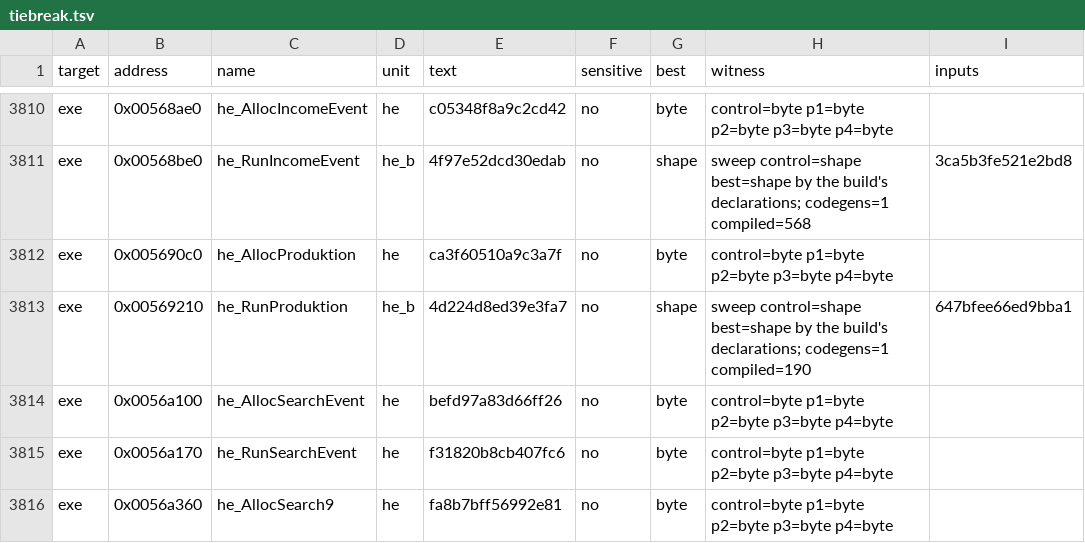
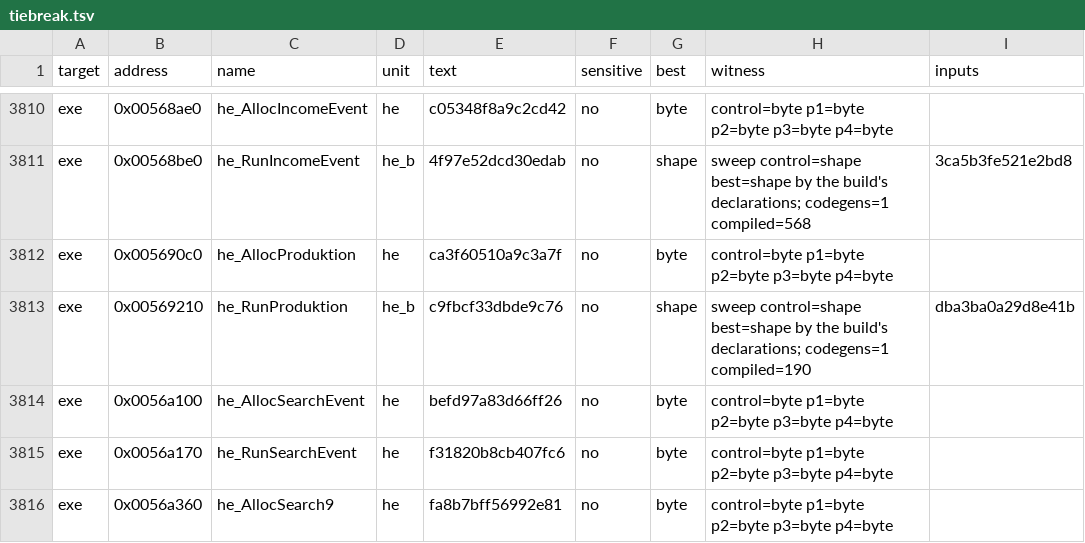
Before and after one commit to guildhaus/reguild, a TSV file: ledger/tiebreak.tsv, drawn as a sheet; only a part is shown, gaps mark what is left out; the diff covers the shown part only.

```diff
--- a/ledger/tiebreak.tsv
+++ b/ledger/tiebreak.tsv
@@ -3812,3 +3812,3 @@ exe	0x00568be0	he_RunIncomeEvent	he_b	4f97e52dcd30edab	no	shape	sweep control=sh
 exe	0x005690c0	he_AllocProduktion	he	ca3f60510a9c3a7f	no	byte	control=byte p1=byte p2=byte p3=byte p4=byte	
-exe	0x00569210	he_RunProduktion	he_b	4d224d8ed39e3fa7	no	shape	sweep control=shape best=shape by the build's declarations; codegens=1 compiled=190	647bfee66ed9bba1
+exe	0x00569210	he_RunProduktion	he_b	c9fbcf33dbde9c76	no	shape	sweep control=shape best=shape by the build's declarations; codegens=1 compiled=190	dba3ba0a29d8e41b
 exe	0x0056a100	he_AllocSearchEvent	he	befd97a83d66ff26	no	byte	control=byte p1=byte p2=byte p3=byte p4=byte	
```
Also changed, not shown: 15 edited cells elsewhere in this file, 24 other files.
